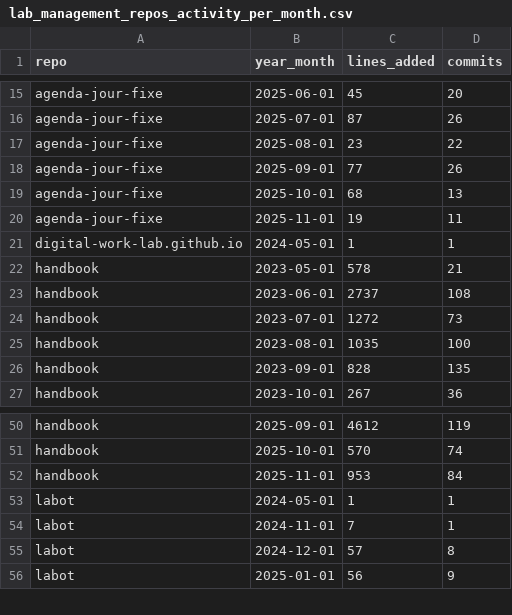
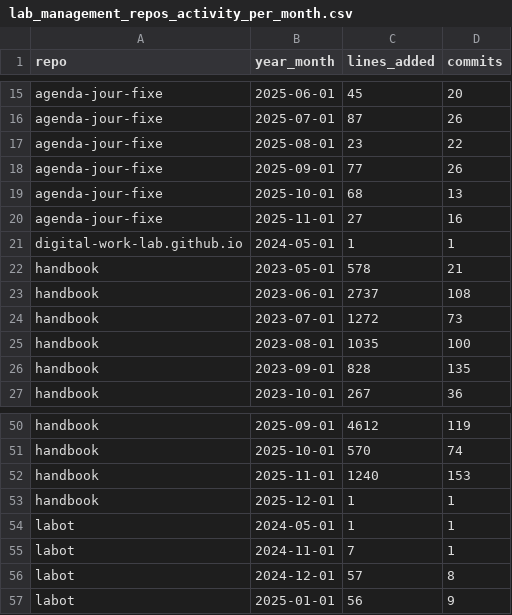
Before and after one commit to digital-work-lab/handbook, a CSV file: assets/reports/lab_management_repos_activity_per_month.csv, drawn as a sheet; only a part is shown, gaps mark what is left out.

```diff
--- a/assets/reports/lab_management_repos_activity_per_month.csv
+++ b/assets/reports/lab_management_repos_activity_per_month.csv
@@ -19,3 +19,3 @@ agenda-jour-fixe,2025-09-01,77,26
 agenda-jour-fixe,2025-10-01,68,13
-agenda-jour-fixe,2025-11-01,19,11
+agenda-jour-fixe,2025-11-01,27,16
 digital-work-lab.github.io,2024-05-01,1,1
@@ -51,3 +51,4 @@ handbook,2025-09-01,4612,119
 handbook,2025-10-01,570,74
-handbook,2025-11-01,953,84
+handbook,2025-11-01,1240,153
+handbook,2025-12-01,1,1
 labot,2024-05-01,1,1
```
Also changed, not shown: assets/reports/handbook_growth.csv, assets/reports/teaching_repos_activity_per_month.csv.
